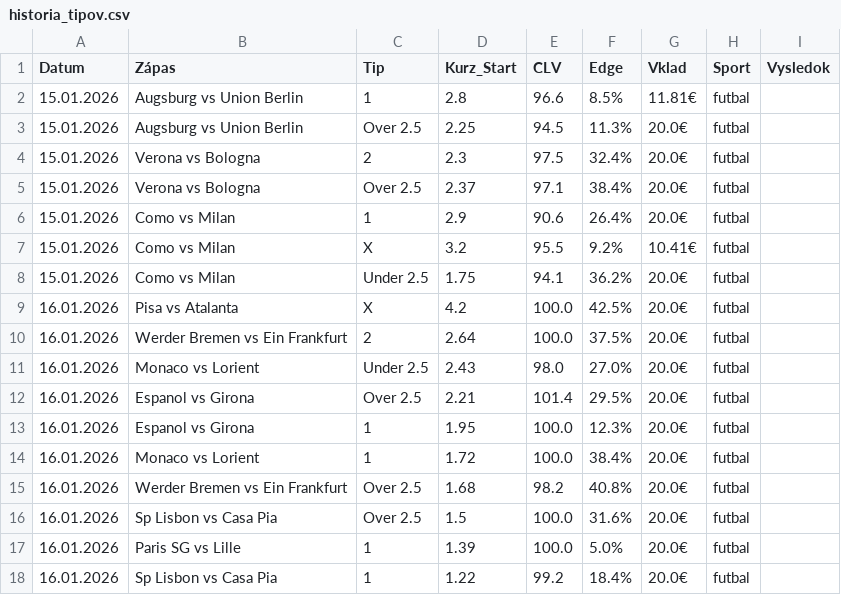
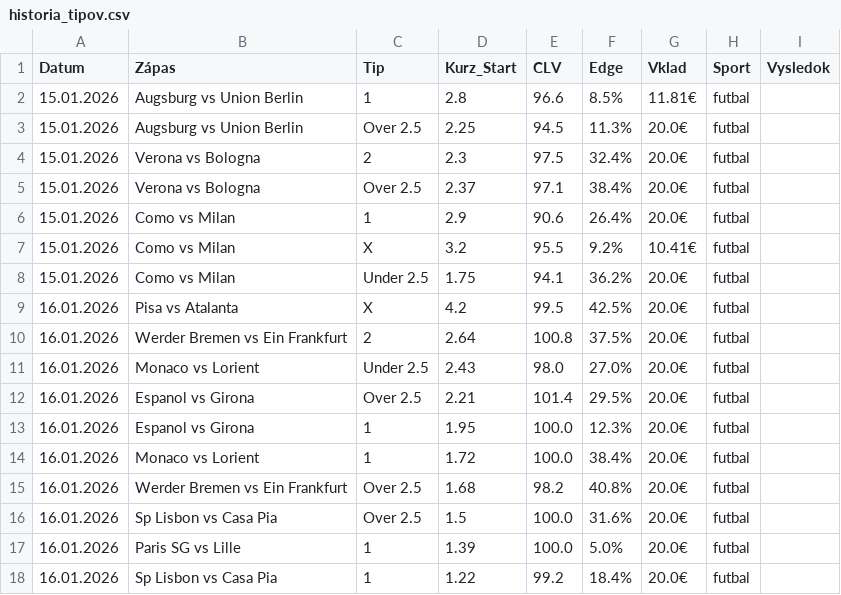
Before and after one commit to marianmatus73-dot/Futbal_dnes, a CSV file: historia_tipov.csv, drawn as a sheet.

```diff
--- a/historia_tipov.csv
+++ b/historia_tipov.csv
@@ -8,4 +8,4 @@ Datum,Zápas,Tip,Kurz_Start,CLV,Edge,Vklad,Sport,Vysledok
 15.01.2026,Como vs Milan,Under 2.5,1.75,94.1,36.2%,20.0€,futbal,
-16.01.2026,Pisa vs Atalanta,X,4.2,100.0,42.5%,20.0€,futbal,
-16.01.2026,Werder Bremen vs Ein Frankfurt,2,2.64,100.0,37.5%,20.0€,futbal,
+16.01.2026,Pisa vs Atalanta,X,4.2,99.5,42.5%,20.0€,futbal,
+16.01.2026,Werder Bremen vs Ein Frankfurt,2,2.64,100.8,37.5%,20.0€,futbal,
 16.01.2026,Monaco vs Lorient,Under 2.5,2.43,98.0,27.0%,20.0€,futbal,
```
